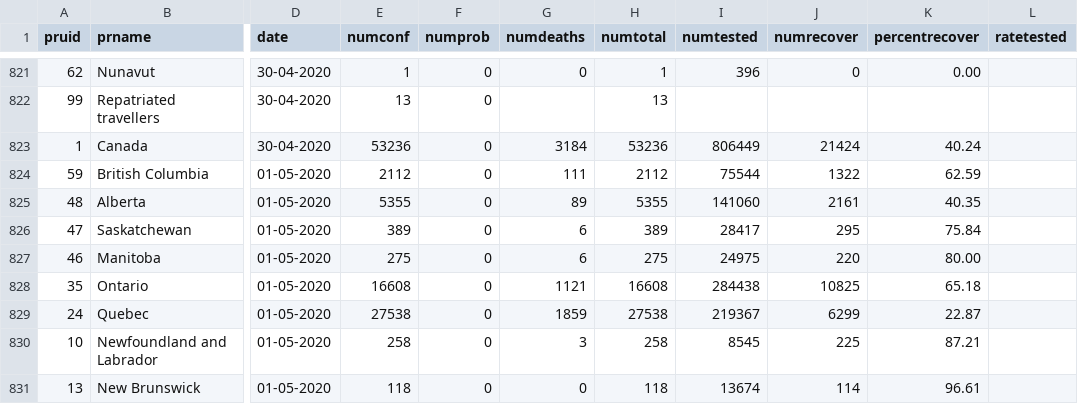
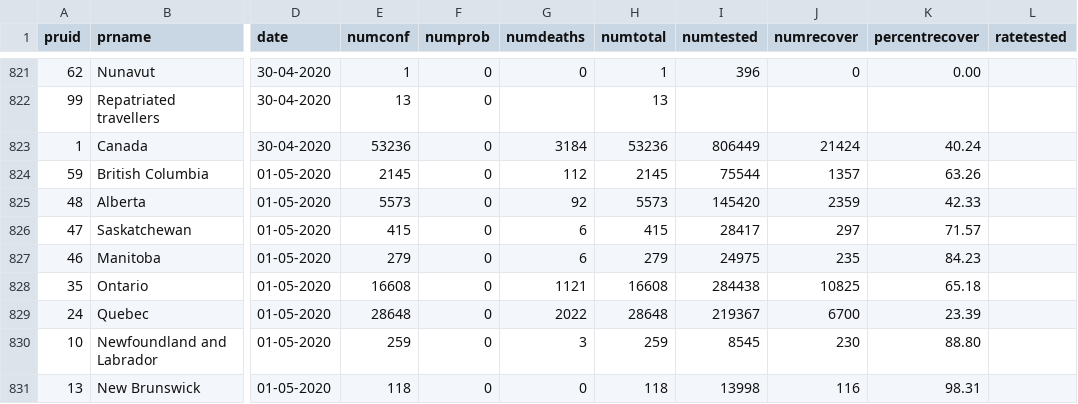
Before and after one commit to dlanger/coronavirus-hc-infobase-archive-OLD, a CSV file: CA__covid19__latest.csv, drawn as a sheet; only a part is shown, gaps mark what is left out; the diff covers the shown part only; the diff names each change by its address in the sheet, - before the commit and + after, or states it on an @@ line.

```diff
--- a/CA__covid19__latest.csv
+++ b/CA__covid19__latest.csv
-E824 (numconf): 2112
+E824 (numconf): 2145
-G824 (numdeaths): 111
+G824 (numdeaths): 112
-H824 (numtotal): 2112
+H824 (numtotal): 2145
-J824 (numrecover): 1322
+J824 (numrecover): 1357
-K824 (percentrecover): 62.59
+K824 (percentrecover): 63.26
-E825 (numconf): 5355
+E825 (numconf): 5573
-G825 (numdeaths): 89
+G825 (numdeaths): 92
-H825 (numtotal): 5355
+H825 (numtotal): 5573
-I825 (numtested): 141060
+I825 (numtested): 145420
-J825 (numrecover): 2161
+J825 (numrecover): 2359
-K825 (percentrecover): 40.35
+K825 (percentrecover): 42.33
-E826 (numconf): 389
+E826 (numconf): 415
-H826 (numtotal): 389
+H826 (numtotal): 415
-J826 (numrecover): 295
+J826 (numrecover): 297
-K826 (percentrecover): 75.84
+K826 (percentrecover): 71.57
-E827 (numconf): 275
+E827 (numconf): 279
-H827 (numtotal): 275
+H827 (numtotal): 279
-J827 (numrecover): 220
+J827 (numrecover): 235
-K827 (percentrecover): 80.00
+K827 (percentrecover): 84.23
-E829 (numconf): 27538
+E829 (numconf): 28648
-G829 (numdeaths): 1859
+G829 (numdeaths): 2022
-H829 (numtotal): 27538
+H829 (numtotal): 28648
-J829 (numrecover): 6299
+J829 (numrecover): 6700
-K829 (percentrecover): 22.87
+K829 (percentrecover): 23.39
-E830 (numconf): 258
+E830 (numconf): 259
-H830 (numtotal): 258
+H830 (numtotal): 259
-J830 (numrecover): 225
+J830 (numrecover): 230
-K830 (percentrecover): 87.21
+K830 (percentrecover): 88.80
-I831 (numtested): 13674
+I831 (numtested): 13998
-J831 (numrecover): 114
+J831 (numrecover): 116
-K831 (percentrecover): 96.61
+K831 (percentrecover): 98.31
```
Also changed, not shown: 18 edited cells elsewhere in this file, 1 other file.
